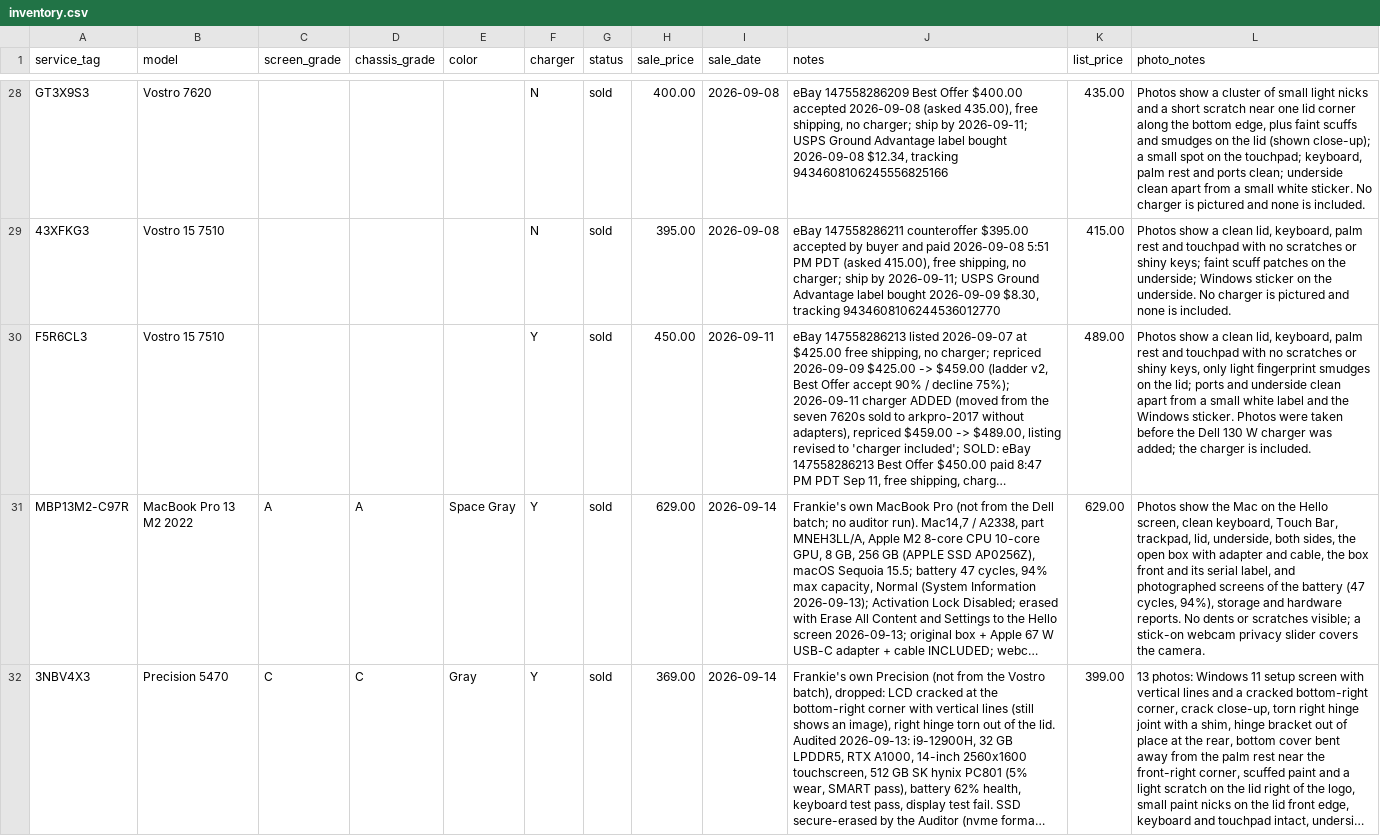
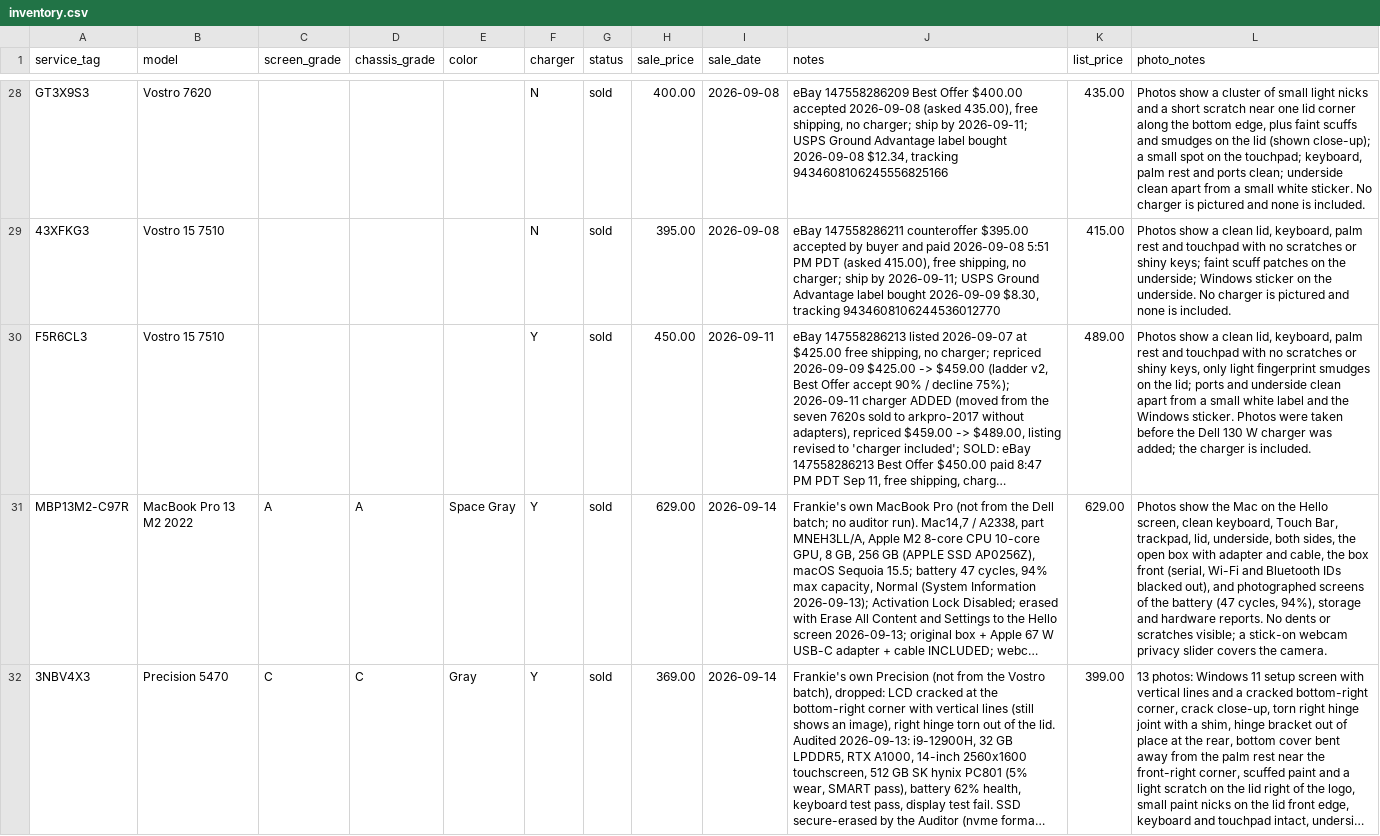
Before and after one commit to fsoriano-sauce/laptop-diagnostic-n-reset, a CSV file: auditor/inventory.csv, drawn as a sheet; only a part is shown, gaps mark what is left out; long unchanged cells end in …; the diff covers the shown part only; the diff names each change by its address in the sheet, - before the commit and + after, or states it on an @@ line.

```diff
--- a/auditor/inventory.csv
+++ b/auditor/inventory.csv
-L31 (photo_notes): …box front and its serial label, and photographed…
+L31 (photo_notes): …box front (serial, Wi-Fi and Bluetooth IDs blacked out), and photographed…
```
Also changed, not shown: 4 edited cells elsewhere in this file, 1 other file.
